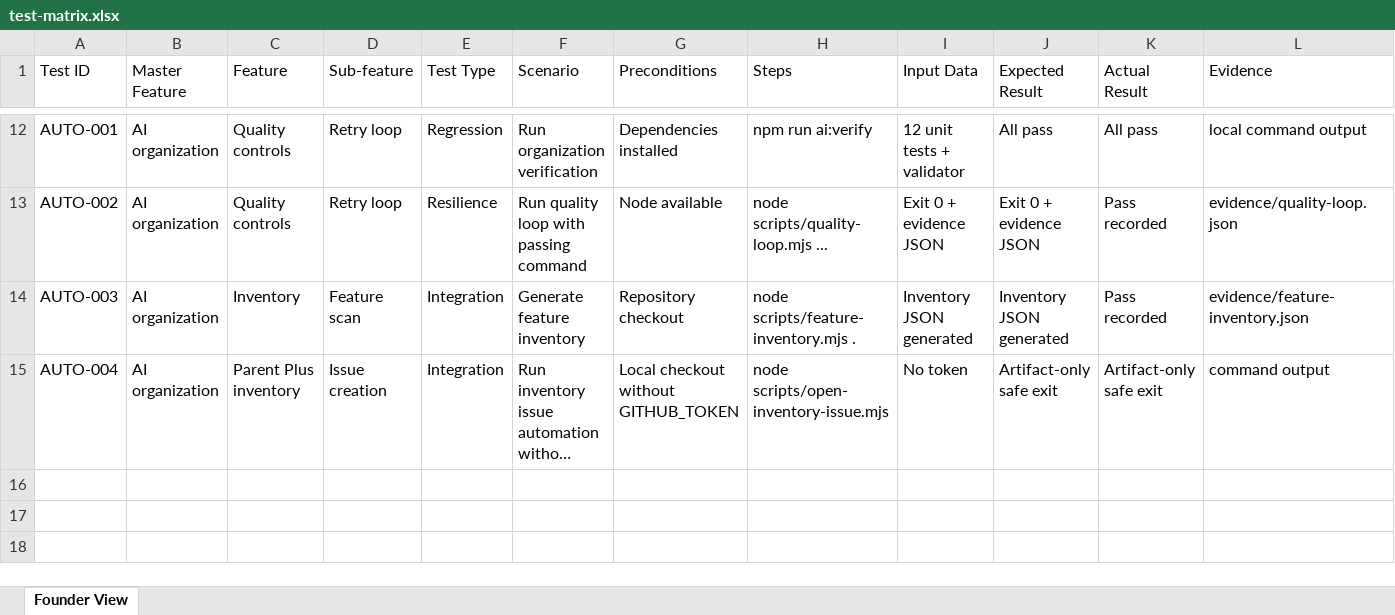
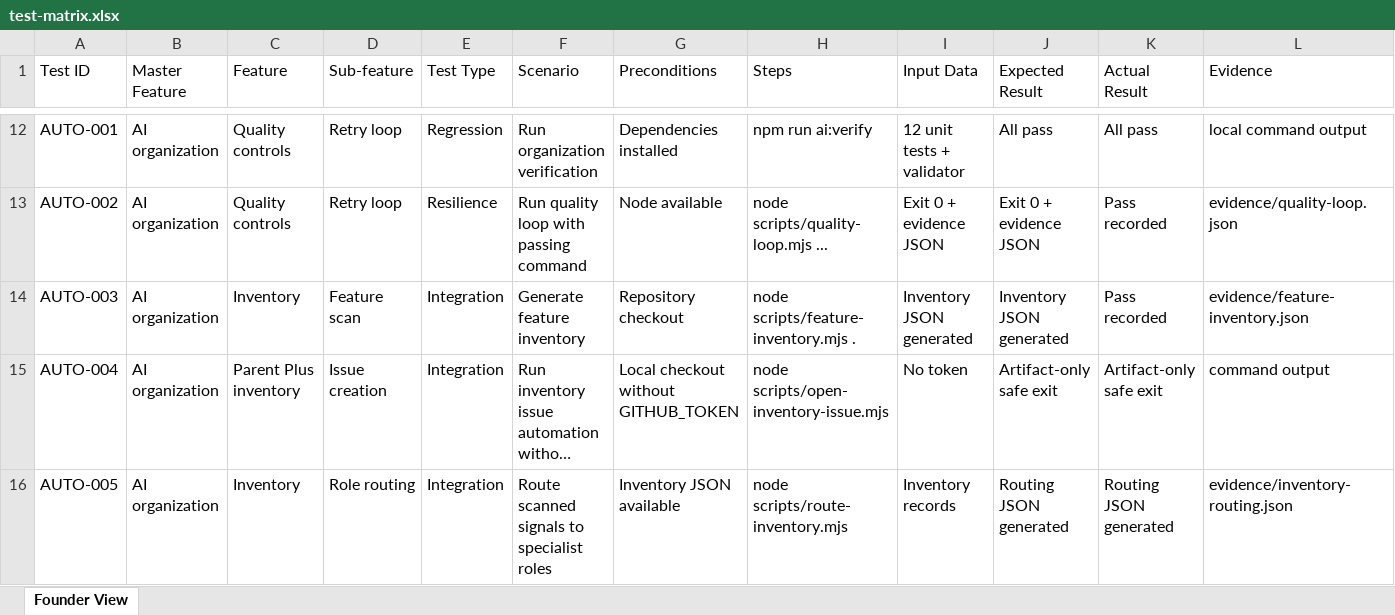
Before and after one commit to appsworld2027/parent-plus-ai-org, an Excel workbook: testing/test-matrix.xlsx, sheet Founder View, drawn as a sheet; only a part is shown, gaps mark what is left out; long unchanged cells end in …; values as stored, in another font and other column widths than the file's, no borders; rows hold the shown columns only; the diff names each change by its address in the sheet, - before the commit and + after, or states it on an @@ line.

Commit message:
Record role routing evidence

```diff
--- a/testing/test-matrix.xlsx (sheet Founder View)
+++ b/testing/test-matrix.xlsx (sheet Founder View)
+row 16: AUTO-005 | AI organization | Inventory | Role routing | Integration | Route scanned signals to specialist roles | Inventory JSON available | node scripts/route-inventory.mjs | Inventory records | Routing JSON generated | Routing JSON generated | evidence/inventory-routing.json
```
Also changed, not shown: 1 other file.
